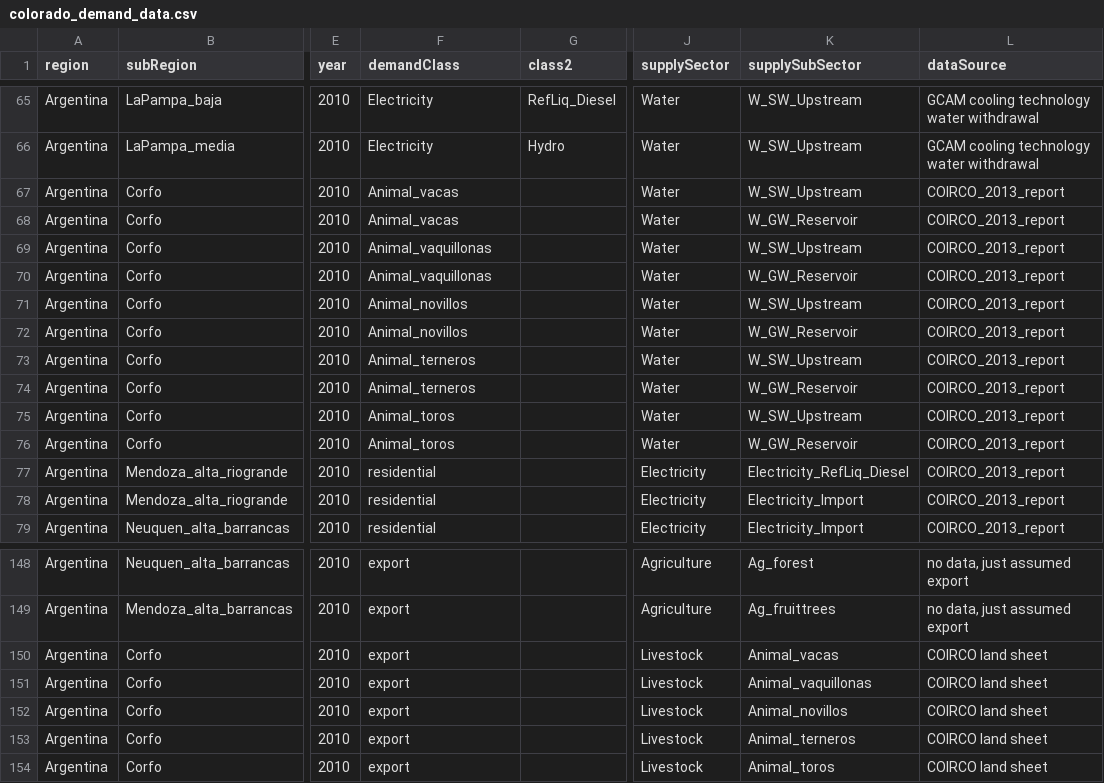
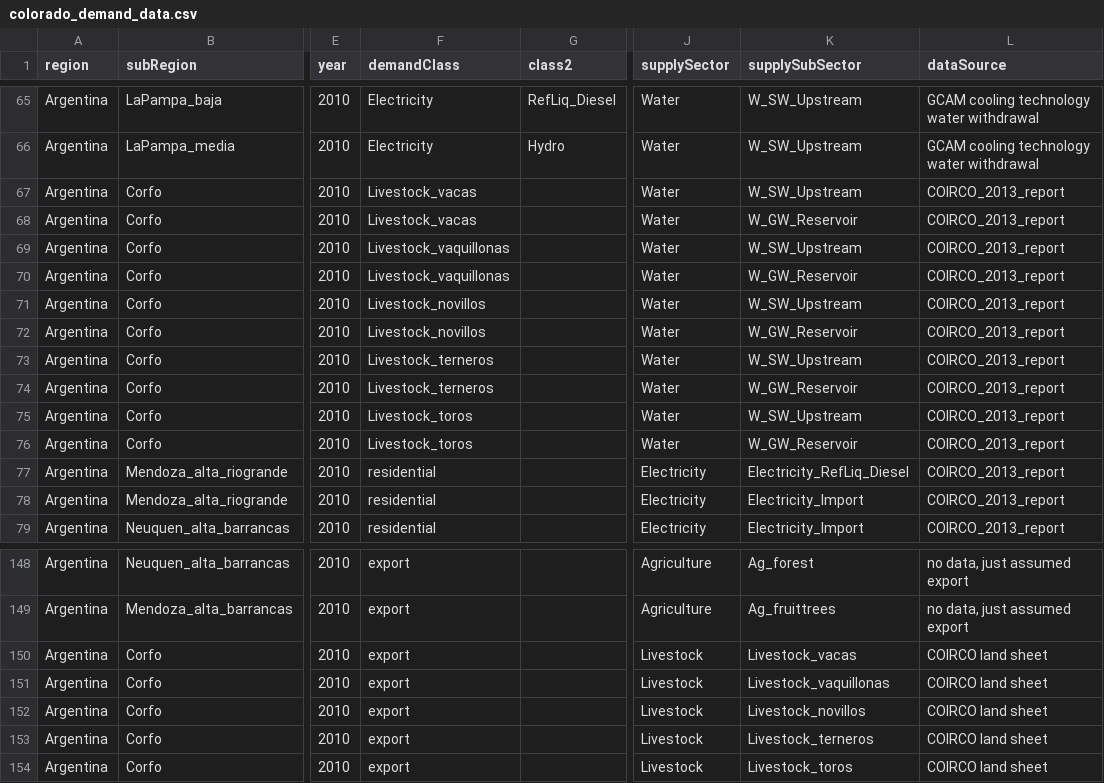
Before and after one commit to JGCRI/metis, a CSV file: dataFiles/io/colorado_demand_data.csv, drawn as a sheet; only a part is shown, gaps mark what is left out; the diff names each change by its address in the sheet, - before the commit and + after, or states it on an @@ line.

Commit message:
changing Animal to Livestock in input files

```diff
--- a/dataFiles/io/colorado_demand_data.csv
+++ b/dataFiles/io/colorado_demand_data.csv
-F67:F68 (demandClass): Animal_vacas
+F67:F68 (demandClass): Livestock_vacas
-F69:F70 (demandClass): Animal_vaquillonas
+F69:F70 (demandClass): Livestock_vaquillonas
-F71:F72 (demandClass): Animal_novillos
+F71:F72 (demandClass): Livestock_novillos
-F73:F74 (demandClass): Animal_terneros
+F73:F74 (demandClass): Livestock_terneros
-F75:F76 (demandClass): Animal_toros
+F75:F76 (demandClass): Livestock_toros
-K150 (supplySubSector): Animal_vacas
+K150 (supplySubSector): Livestock_vacas
-K151 (supplySubSector): Animal_vaquillonas
+K151 (supplySubSector): Livestock_vaquillonas
-K152 (supplySubSector): Animal_novillos
+K152 (supplySubSector): Livestock_novillos
-K153 (supplySubSector): Animal_terneros
+K153 (supplySubSector): Livestock_terneros
-K154 (supplySubSector): Animal_toros
+K154 (supplySubSector): Livestock_toros
```
Also changed, not shown: dataFiles/io/colorado_demand_data_AgPolicy.csv.
